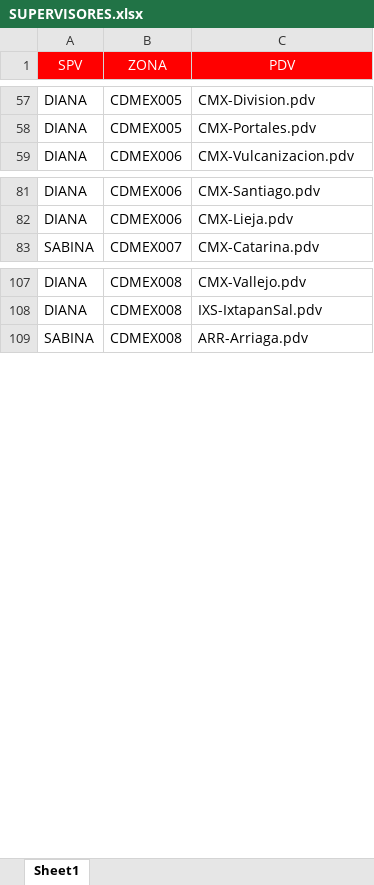
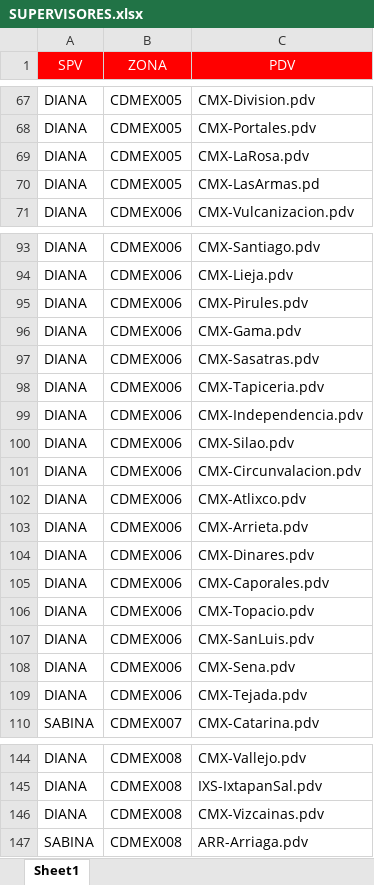
Before and after one commit to SebastianGR-FC/automated-reporting-portal, an Excel workbook: SUPERVISORES.xlsx, sheet Sheet1, drawn as a sheet; only a part is shown, gaps mark what is left out; values as stored, in another font and other column widths than the file's, no borders; conditional formats not drawn; the diff covers the shown part only; the diff names each change by its address in the sheet, - before the commit and + after, or states it on an @@ line.

```diff
--- a/SUPERVISORES.xlsx (sheet Sheet1)
+++ b/SUPERVISORES.xlsx (sheet Sheet1)
+row 69: DIANA | CDMEX005 | CMX-LaRosa.pdv
+row 70: DIANA | CDMEX005 | CMX-LasArmas.pd
+row 95: DIANA | CDMEX006 | CMX-Pirules.pdv
+row 96: DIANA | CDMEX006 | CMX-Gama.pdv
+row 97: DIANA | CDMEX006 | CMX-Sasatras.pdv
+row 98: DIANA | CDMEX006 | CMX-Tapiceria.pdv
+row 99: DIANA | CDMEX006 | CMX-Independencia.pdv
+row 100: DIANA | CDMEX006 | CMX-Silao.pdv
+row 101: DIANA | CDMEX006 | CMX-Circunvalacion.pdv
+row 102: DIANA | CDMEX006 | CMX-Atlixco.pdv
+row 103: DIANA | CDMEX006 | CMX-Arrieta.pdv
+row 104: DIANA | CDMEX006 | CMX-Dinares.pdv
+row 105: DIANA | CDMEX006 | CMX-Caporales.pdv
+row 106: DIANA | CDMEX006 | CMX-Topacio.pdv
+row 107: DIANA | CDMEX006 | CMX-SanLuis.pdv
+row 108: DIANA | CDMEX006 | CMX-Sena.pdv
+row 109: DIANA | CDMEX006 | CMX-Tejada.pdv
+row 146: DIANA | CDMEX008 | CMX-Vizcainas.pdv
```
Also changed, not shown: 20 added rows elsewhere in this sheet, SUPERVISORES VISITAS.xlsx.
